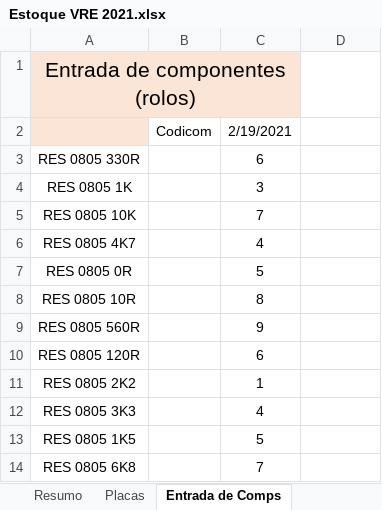
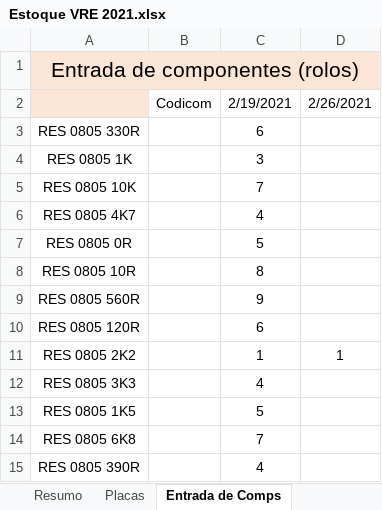
Before and after one commit to Gumemura/Estoque_VRE, an Excel workbook: 2021/Estoque VRE 2021.xlsx, sheet Entrada de Comps, drawn as a sheet; only a part is shown; the shorter side is filled out with more unchanged rows; values as stored, in another font and other column widths than the file's, no borders; the diff names each change by its address in the sheet, - before the commit and + after, or states it on an @@ line.

```diff
--- a/2021/Estoque VRE 2021.xlsx (sheet Entrada de Comps)
+++ b/2021/Estoque VRE 2021.xlsx (sheet Entrada de Comps)
-A1:C1 merged
+A1:D1 merged
-D1 fill: none
+D1 fill: #FBE5D6
-D2: (empty)
+D2: 2/26/2021
-D11: (empty)
+D11: 1
```
Also changed, not shown: sheet Resumo, sheet Saida, sheet Placas, sheet Entrada de placas, 10 other files.
